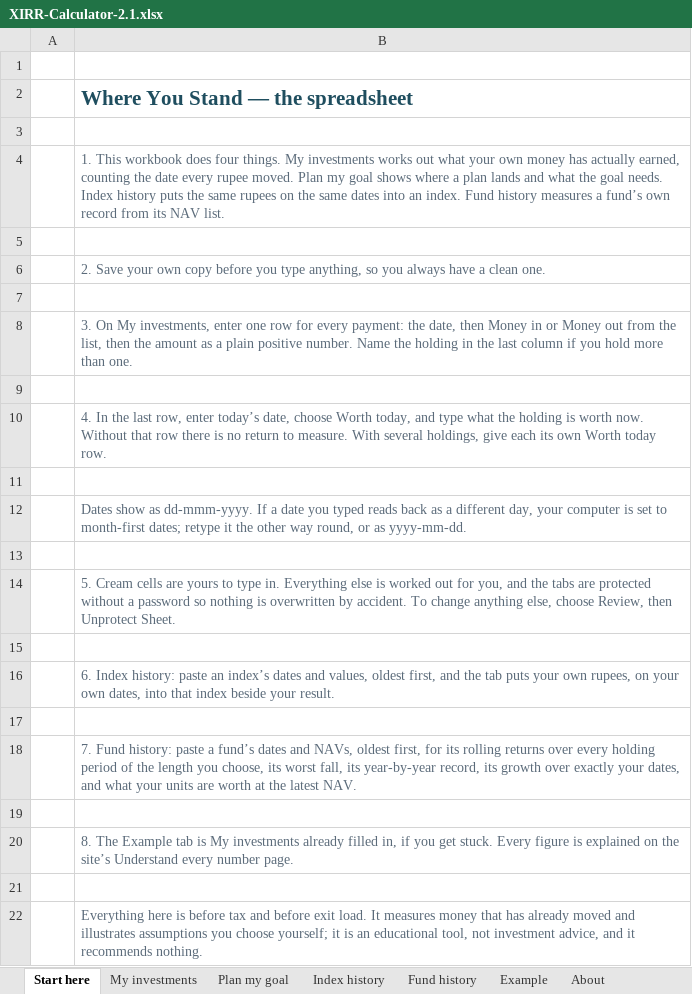
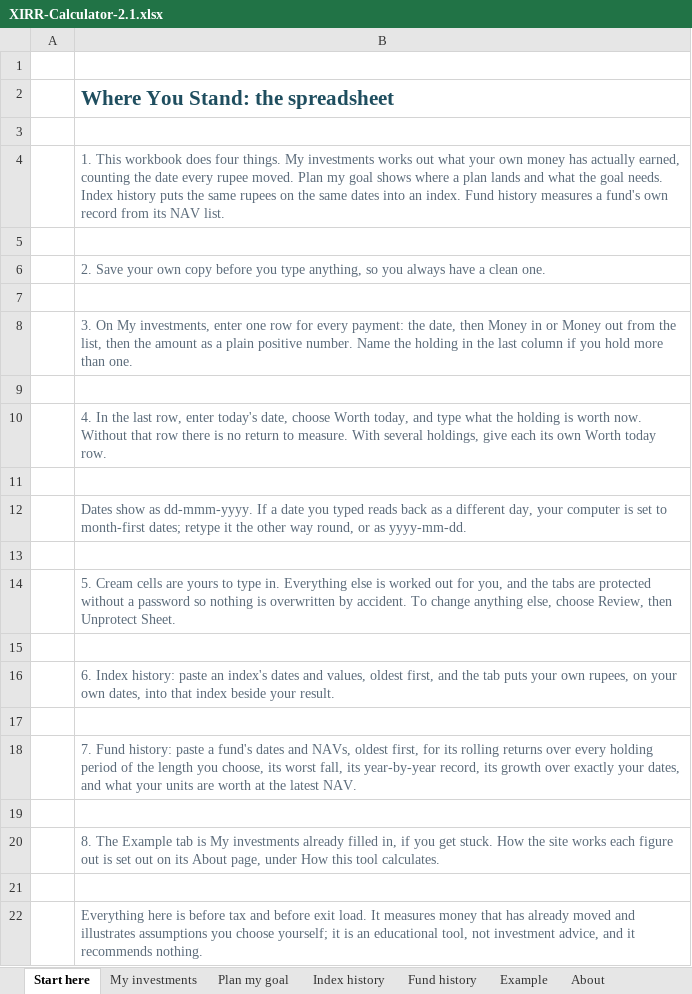
Before and after one commit to tishabsatwani-del/Mutual_Fund, an Excel workbook: tool/XIRR-Calculator-2.1.xlsx, sheet Start here, drawn as a sheet; values as stored, in another font and other column widths than the file's, no borders; the diff names each change by its address in the sheet, - before the commit and + after, or states it on an @@ line.

```diff
--- a/tool/XIRR-Calculator-2.1.xlsx (sheet Start here)
+++ b/tool/XIRR-Calculator-2.1.xlsx (sheet Start here)
-B2: Where You Stand — the spreadsheet
+B2: Where You Stand: the spreadsheet
-B4: …measures a fund’s own record…
+B4: …measures a fund's own record…
-B10: …row, enter today’s date, choose…
+B10: …row, enter today's date, choose…
-B16: …paste an index’s dates and…
+B16: …paste an index's dates and…
-B18: …paste a fund’s dates and…
+B18: …paste a fund's dates and…
-B20: …get stuck. Every figure is explained on the site’s Understand every number page.
+B20: …get stuck. How the site works each figure out is set out on its About page, under How this tool calculates.
```
Also changed, not shown: sheet Fund history, sheet My investments, sheet Plan my goal, sheet Example, sheet Index history, sheet About, formulas that keep their value, tool/XIRR-Calculator-4.xlsx, tool/XIRR-Calculator.xlsx, 16 other files.
